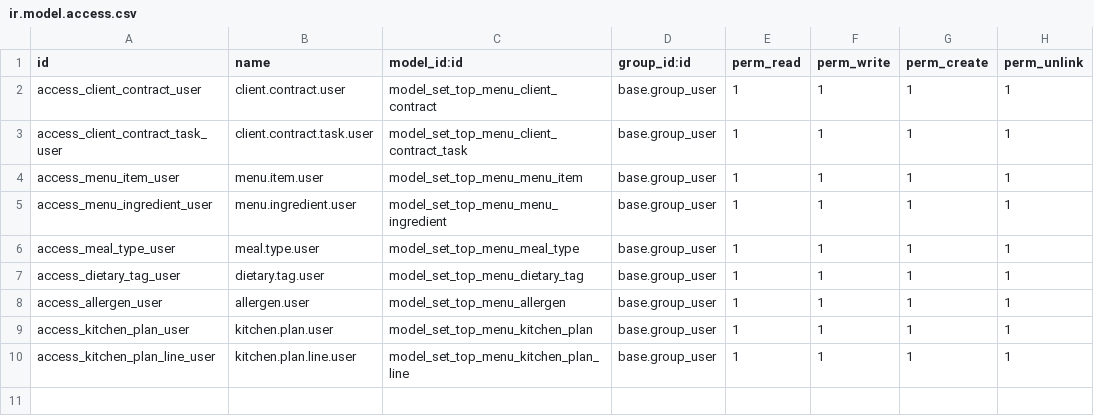
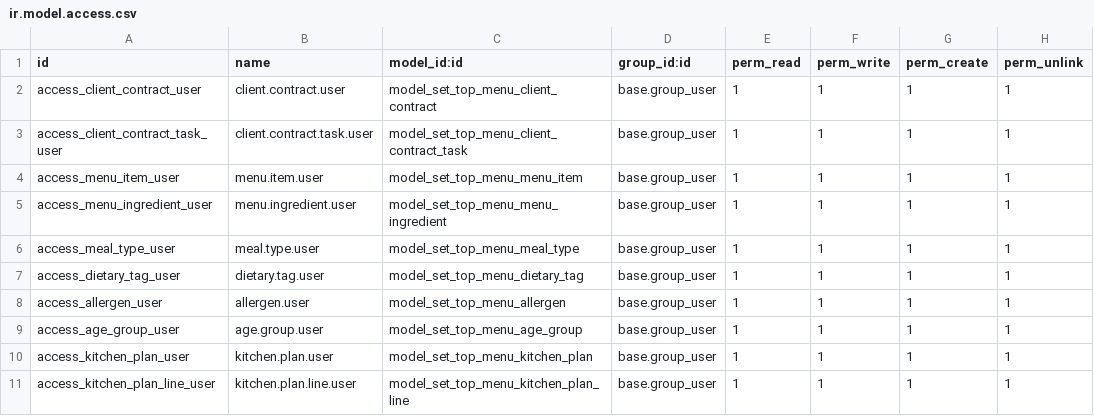
Before and after one commit to abeetran/lodoo, a CSV file: addons/set_top_menu/security/ir.model.access.csv, drawn as a sheet.

```diff
--- a/addons/set_top_menu/security/ir.model.access.csv
+++ b/addons/set_top_menu/security/ir.model.access.csv
@@ -8,2 +8,3 @@ access_dietary_tag_user,dietary.tag.user,model_set_top_menu_dietary_tag,base.gro
 access_allergen_user,allergen.user,model_set_top_menu_allergen,base.group_user,1,1,1,1
+access_age_group_user,age.group.user,model_set_top_menu_age_group,base.group_user,1,1,1,1
 access_kitchen_plan_user,kitchen.plan.user,model_set_top_menu_kitchen_plan,base.group_user,1,1,1,1
```
Also changed, not shown: 6 other files.
